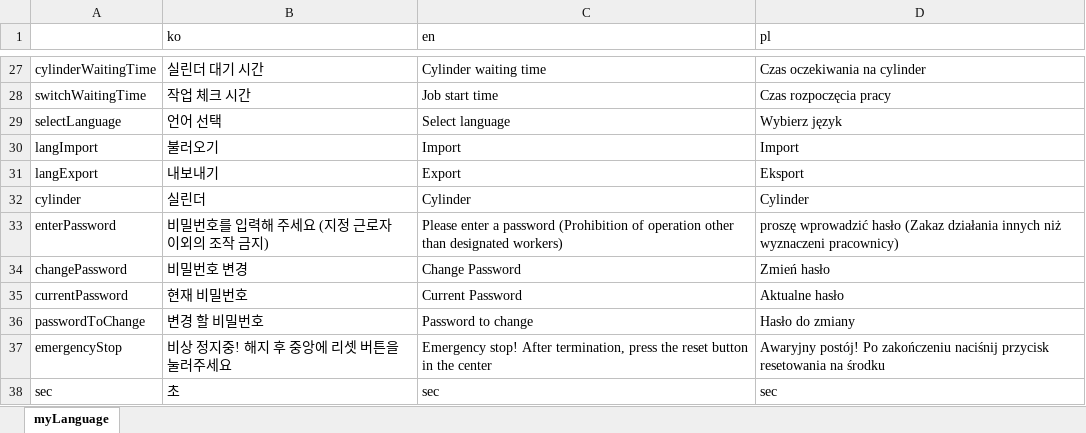
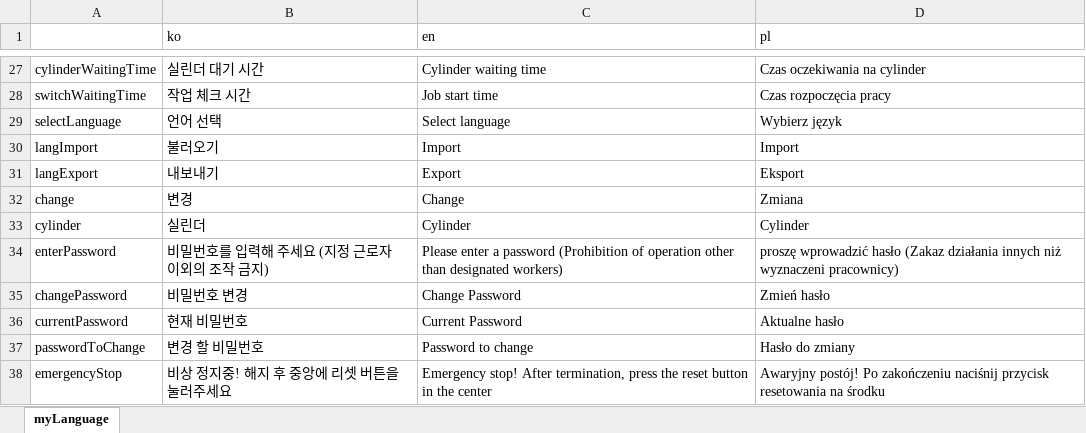
Before and after one commit to asdwoo123/nvh-client, an Excel workbook: language.xlsx, sheet myLanguage, drawn as a sheet; only a part is shown, gaps mark what is left out; the shorter side is filled out with more unchanged rows; values as stored, in another font and other column widths than the file's, no borders; the diff names each change by its address in the sheet, - before the commit and + after, or states it on an @@ line.

```diff
--- a/language.xlsx (sheet myLanguage)
+++ b/language.xlsx (sheet myLanguage)
+row 32: change | 변경 | Change | Zmiana
```
Also changed, not shown: 3 other files.
